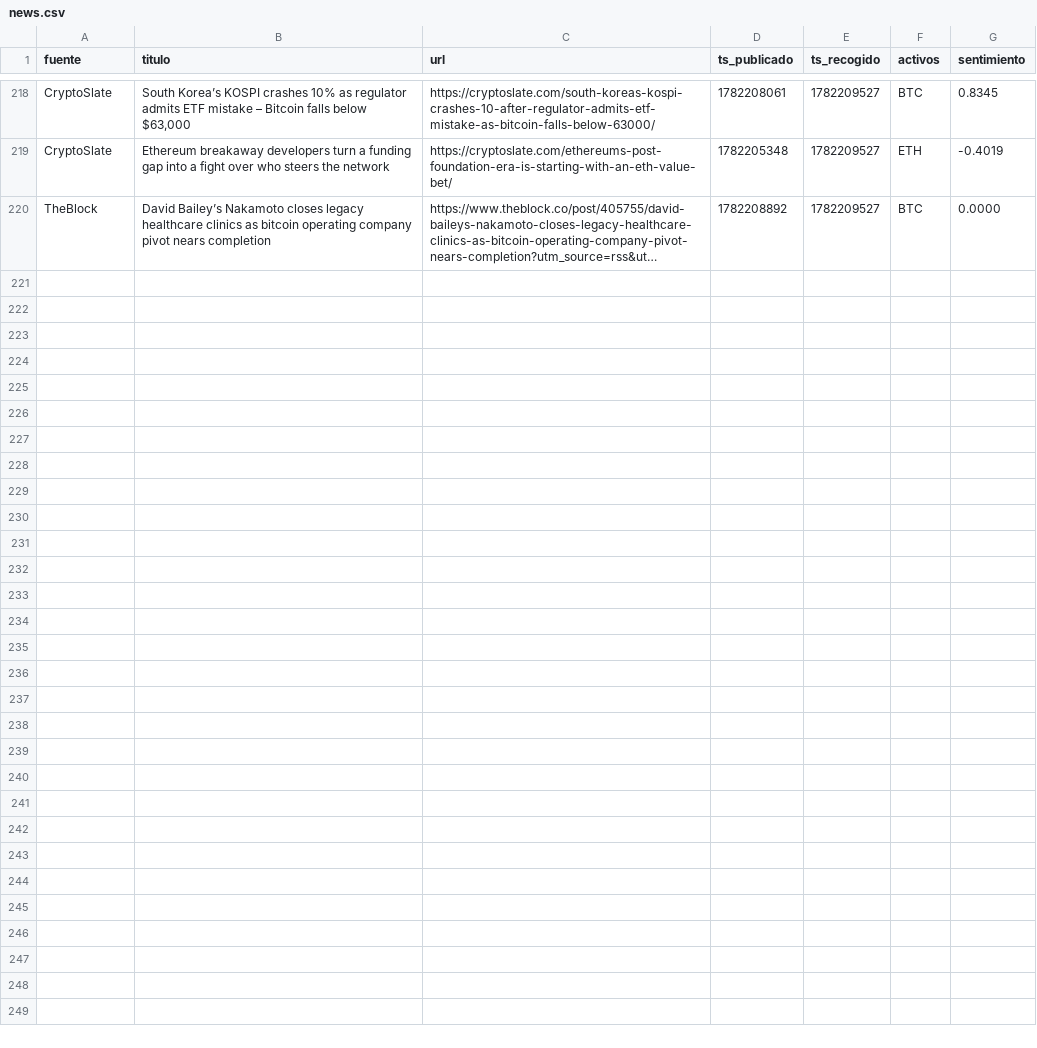
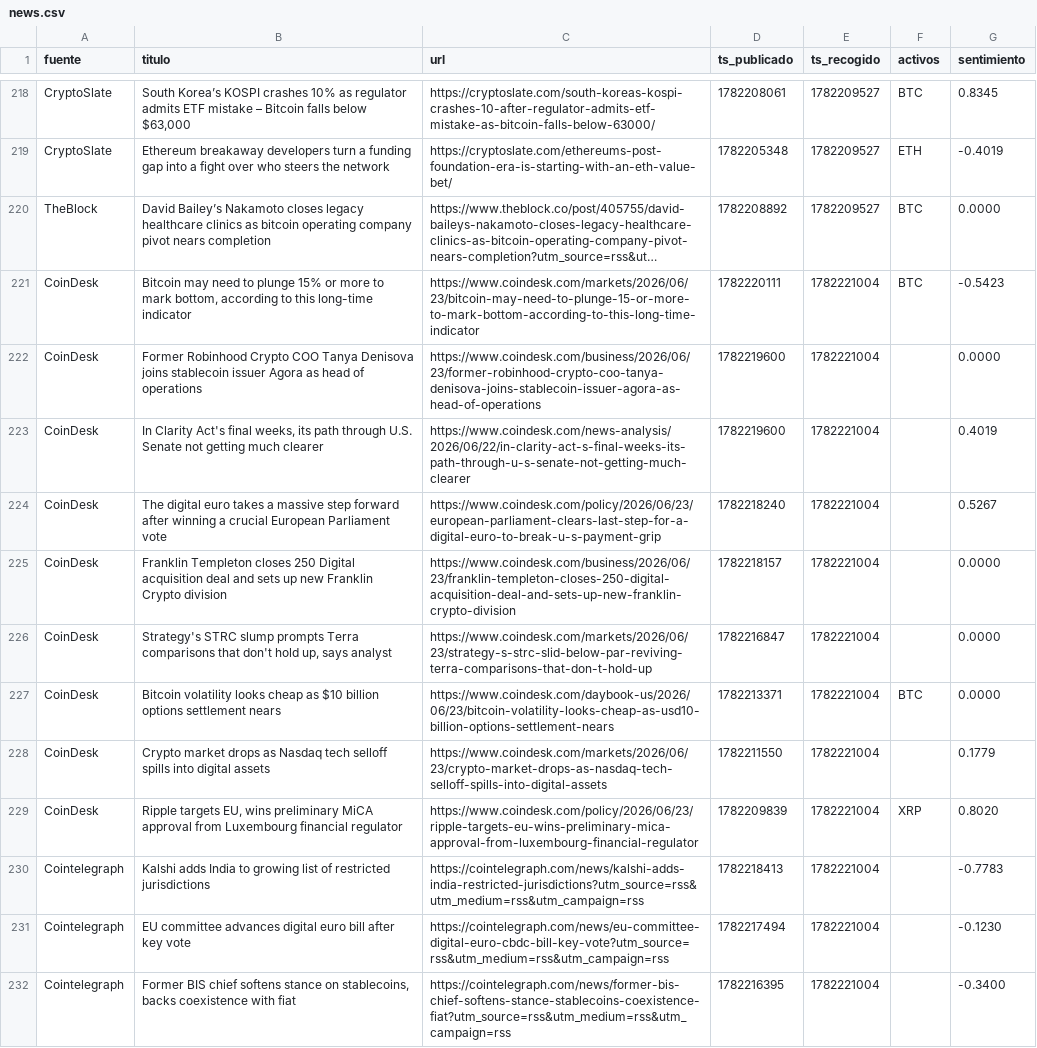
Before and after one commit to marcosgcuenta1/trading-bot, a CSV file: data/news.csv, drawn as a sheet; only a part is shown, gaps mark what is left out; long unchanged cells end in …; the diff covers the shown part only; the diff names each change by its address in the sheet, - before the commit and + after, or states it on an @@ line.

```diff
--- a/data/news.csv
+++ b/data/news.csv
+row 221: CoinDesk | Bitcoin may need to plunge 15% or more to mark bottom, according to this long-time indicator | https://www.coindesk.com/markets/2026/06/23/bitcoin-may-need-to-plunge-15-or-more-to-mark-bottom-according-to-this-long-time-indicator | 1782220111 | 1782221004 | BTC | -0.5423
+row 222: CoinDesk | Former Robinhood Crypto COO Tanya Denisova joins stablecoin issuer Agora as head of operations | https://www.coindesk.com/business/2026/06/23/former-robinhood-crypto-coo-tanya-denisova-joins-stablecoin-issuer-agora-as-head-of-operations | 1782219600 | 1782221004 |  | 0.0000
+row 223: CoinDesk | In Clarity Act's final weeks, its path through U.S. Senate not getting much clearer | https://www.coindesk.com/news-analysis/2026/06/22/in-clarity-act-s-final-weeks-its-path-through-u-s-senate-not-getting-much-clearer | 1782219600 | 1782221004 |  | 0.4019
+row 224: CoinDesk | The digital euro takes a massive step forward after winning a crucial European Parliament vote | https://www.coindesk.com/policy/2026/06/23/european-parliament-clears-last-step-for-a-digital-euro-to-break-u-s-payment-grip | 1782218240 | 1782221004 |  | 0.5267
+row 225: CoinDesk | Franklin Templeton closes 250 Digital acquisition deal and sets up new Franklin Crypto division | https://www.coindesk.com/business/2026/06/23/franklin-templeton-closes-250-digital-acquisition-deal-and-sets-up-new-franklin-crypto-division | 1782218157 | 1782221004 |  | 0.0000
+row 226: CoinDesk | Strategy's STRC slump prompts Terra comparisons that don't hold up, says analyst | https://www.coindesk.com/markets/2026/06/23/strategy-s-strc-slid-below-par-reviving-terra-comparisons-that-don-t-hold-up | 1782216847 | 1782221004 |  | 0.0000
+row 227: CoinDesk | Bitcoin volatility looks cheap as $10 billion options settlement nears | https://www.coindesk.com/daybook-us/2026/06/23/bitcoin-volatility-looks-cheap-as-usd10-billion-options-settlement-nears | 1782213371 | 1782221004 | BTC | 0.0000
+row 228: CoinDesk | Crypto market drops as Nasdaq tech selloff spills into digital assets | https://www.coindesk.com/markets/2026/06/23/crypto-market-drops-as-nasdaq-tech-selloff-spills-into-digital-assets | 1782211550 | 1782221004 |  | 0.1779
+row 229: CoinDesk | Ripple targets EU, wins preliminary MiCA approval from Luxembourg financial regulator | https://www.coindesk.com/policy/2026/06/23/ripple-targets-eu-wins-preliminary-mica-approval-from-luxembourg-financial-regulator | 1782209839 | 1782221004 | XRP | 0.8020
+row 230: Cointelegraph | Kalshi adds India to growing list of restricted jurisdictions | https://cointelegraph.com/news/kalshi-adds-india-restricted-jurisdictions?utm_source=rss&utm_medium=rss&utm_campaign=rss | 1782218413 | 1782221004 |  | -0.7783
+row 231: Cointelegraph | EU committee advances digital euro bill after key vote | https://cointelegraph.com/news/eu-committee-digital-euro-cbdc-bill-key-vote?utm_source=rss&utm_medium=rss&utm_campaign=rss | 1782217494 | 1782221004 |  | -0.1230
+row 232: Cointelegraph | Former BIS chief softens stance on stablecoins, backs coexistence with fiat | https://cointelegraph.com/news/former-bis-chief-softens-stance-stablecoins-coexistence-fiat?utm_source=rss&utm_medium=rss&utm_campaign=rss | 1782216395 | 1782221004 |  | -0.3400
```
Also changed, not shown: 11 added rows elsewhere in this file.
